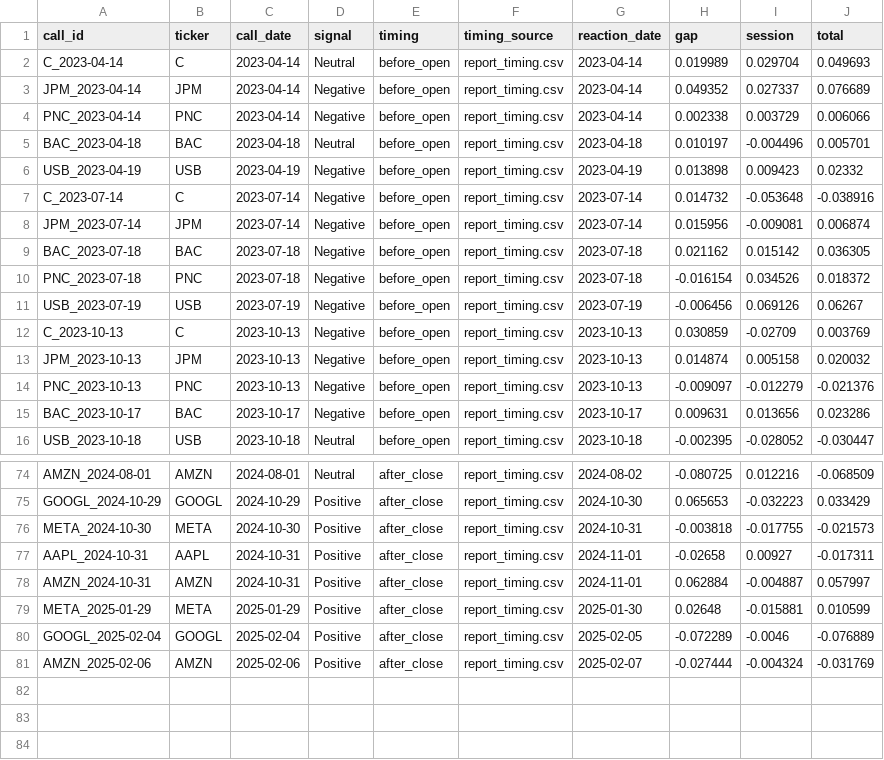
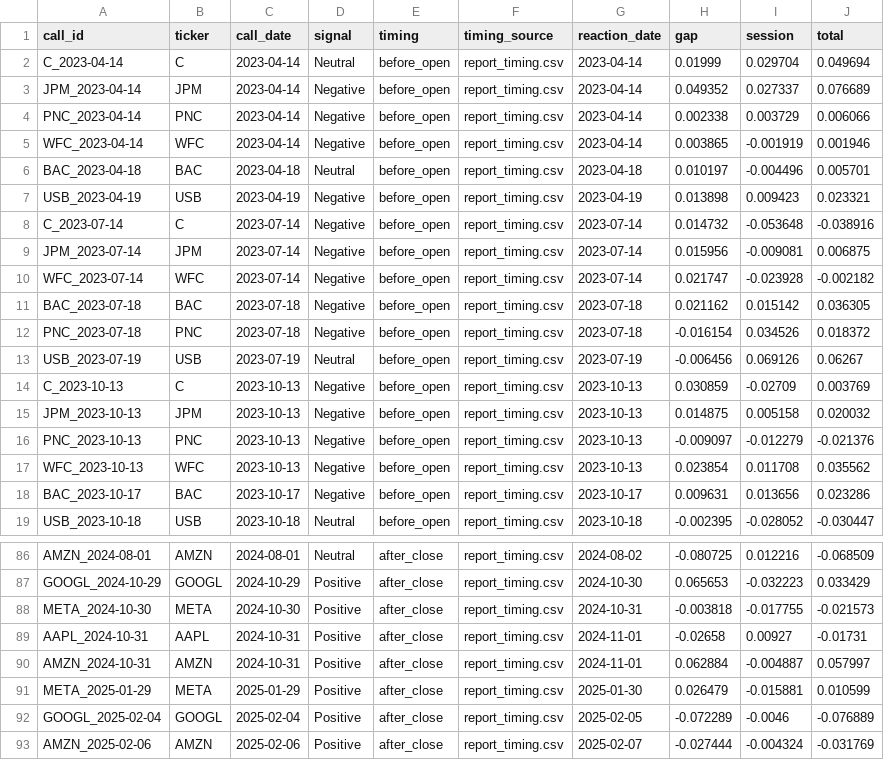
Before and after one commit to ranadera/mma_earnings-call-sentiment-dash-story, a CSV file: data/gap_study.csv, drawn as a sheet; only a part is shown, gaps mark what is left out; the diff covers the shown part only.

```diff
--- a/data/gap_study.csv
+++ b/data/gap_study.csv
@@ -1,15 +1,18 @@
 call_id,ticker,call_date,signal,timing,timing_source,reaction_date,gap,session,total
-C_2023-04-14,C,2023-04-14,Neutral,before_open,report_timing.csv,2023-04-14,0.019989,0.029704,0.049693
+C_2023-04-14,C,2023-04-14,Neutral,before_open,report_timing.csv,2023-04-14,0.01999,0.029704,0.049694
 JPM_2023-04-14,JPM,2023-04-14,Negative,before_open,report_timing.csv,2023-04-14,0.049352,0.027337,0.076689
 PNC_2023-04-14,PNC,2023-04-14,Negative,before_open,report_timing.csv,2023-04-14,0.002338,0.003729,0.006066
+WFC_2023-04-14,WFC,2023-04-14,Negative,before_open,report_timing.csv,2023-04-14,0.003865,-0.001919,0.001946
 BAC_2023-04-18,BAC,2023-04-18,Neutral,before_open,report_timing.csv,2023-04-18,0.010197,-0.004496,0.005701
-USB_2023-04-19,USB,2023-04-19,Negative,before_open,report_timing.csv,2023-04-19,0.013898,0.009423,0.02332
+USB_2023-04-19,USB,2023-04-19,Negative,before_open,report_timing.csv,2023-04-19,0.013898,0.009423,0.023321
 C_2023-07-14,C,2023-07-14,Negative,before_open,report_timing.csv,2023-07-14,0.014732,-0.053648,-0.038916
-JPM_2023-07-14,JPM,2023-07-14,Negative,before_open,report_timing.csv,2023-07-14,0.015956,-0.009081,0.006874
+JPM_2023-07-14,JPM,2023-07-14,Negative,before_open,report_timing.csv,2023-07-14,0.015956,-0.009081,0.006875
+WFC_2023-07-14,WFC,2023-07-14,Negative,before_open,report_timing.csv,2023-07-14,0.021747,-0.023928,-0.002182
 BAC_2023-07-18,BAC,2023-07-18,Negative,before_open,report_timing.csv,2023-07-18,0.021162,0.015142,0.036305
 PNC_2023-07-18,PNC,2023-07-18,Negative,before_open,report_timing.csv,2023-07-18,-0.016154,0.034526,0.018372
-USB_2023-07-19,USB,2023-07-19,Negative,before_open,report_timing.csv,2023-07-19,-0.006456,0.069126,0.06267
+USB_2023-07-19,USB,2023-07-19,Neutral,before_open,report_timing.csv,2023-07-19,-0.006456,0.069126,0.06267
 C_2023-10-13,C,2023-10-13,Negative,before_open,report_timing.csv,2023-10-13,0.030859,-0.02709,0.003769
-JPM_2023-10-13,JPM,2023-10-13,Negative,before_open,report_timing.csv,2023-10-13,0.014874,0.005158,0.020032
+JPM_2023-10-13,JPM,2023-10-13,Negative,before_open,report_timing.csv,2023-10-13,0.014875,0.005158,0.020032
 PNC_2023-10-13,PNC,2023-10-13,Negative,before_open,report_timing.csv,2023-10-13,-0.009097,-0.012279,-0.021376
+WFC_2023-10-13,WFC,2023-10-13,Negative,before_open,report_timing.csv,2023-10-13,0.023854,0.011708,0.035562
 BAC_2023-10-17,BAC,2023-10-17,Negative,before_open,report_timing.csv,2023-10-17,0.009631,0.013656,0.023286
@@ -76,5 +88,5 @@ GOOGL_2024-10-29,GOOGL,2024-10-29,Positive,after_close,report_timing.csv,2024-10
 META_2024-10-30,META,2024-10-30,Positive,after_close,report_timing.csv,2024-10-31,-0.003818,-0.017755,-0.021573
-AAPL_2024-10-31,AAPL,2024-10-31,Positive,after_close,report_timing.csv,2024-11-01,-0.02658,0.00927,-0.017311
+AAPL_2024-10-31,AAPL,2024-10-31,Positive,after_close,report_timing.csv,2024-11-01,-0.02658,0.00927,-0.01731
 AMZN_2024-10-31,AMZN,2024-10-31,Positive,after_close,report_timing.csv,2024-11-01,0.062884,-0.004887,0.057997
-META_2025-01-29,META,2025-01-29,Positive,after_close,report_timing.csv,2025-01-30,0.02648,-0.015881,0.010599
+META_2025-01-29,META,2025-01-29,Positive,after_close,report_timing.csv,2025-01-30,0.026479,-0.015881,0.010599
 GOOGL_2025-02-04,GOOGL,2025-02-04,Positive,after_close,report_timing.csv,2025-02-05,-0.072289,-0.0046,-0.076889
```
Also changed, not shown: 9 added rows and 20 edited cells elsewhere in this file.
